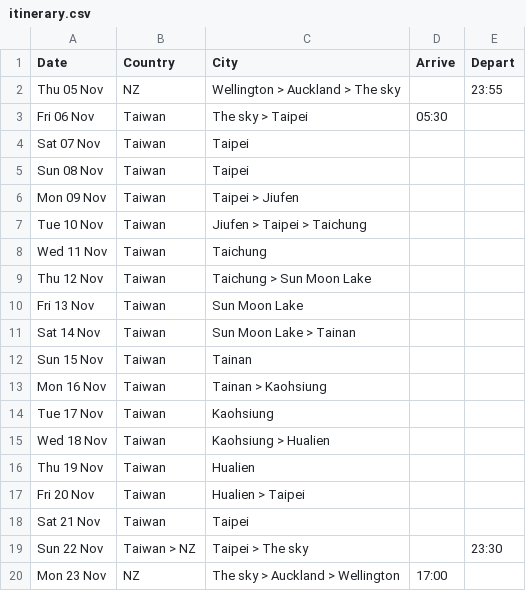
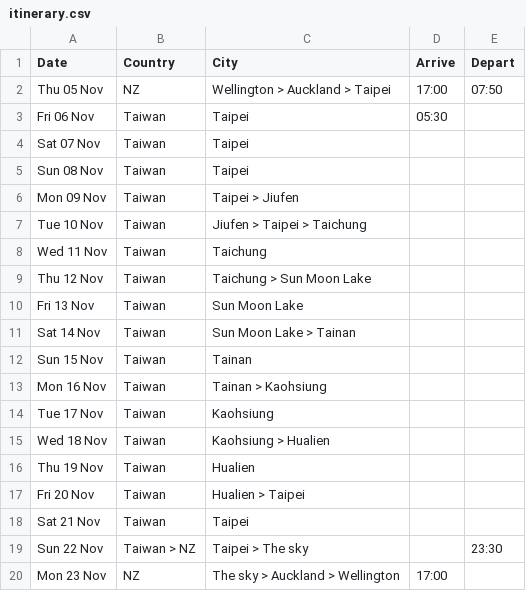
Before and after one commit to callumdigital/website-closed, a CSV file: taiwan/src/data/itinerary.csv, drawn as a sheet.

Commit message:
Update itinerary.csv

```diff
--- a/taiwan/src/data/itinerary.csv
+++ b/taiwan/src/data/itinerary.csv
@@ -1,4 +1,4 @@
 Date,Country,City,Arrive,Depart
-Thu 05 Nov,NZ,Wellington > Auckland > The sky,,23:55
-Fri 06 Nov,Taiwan,The sky > Taipei,05:30,
+Thu 05 Nov,NZ,Wellington > Auckland > Taipei,17:00,07:50
+Fri 06 Nov,Taiwan,Taipei,05:30,
 Sat 07 Nov,Taiwan,Taipei,,
```
